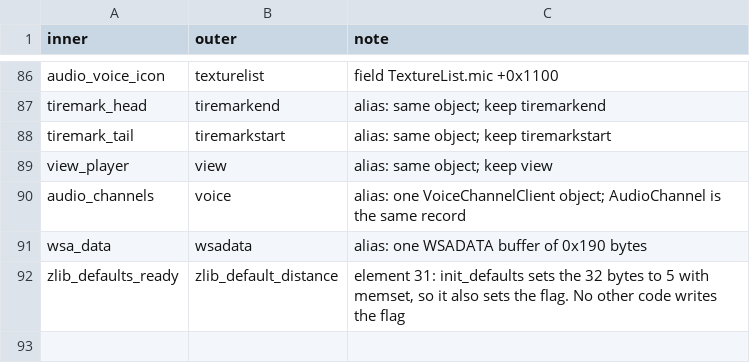
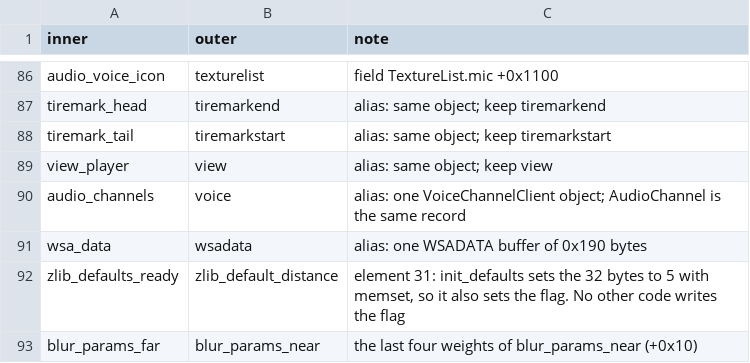
Before and after one commit to TheGreatVulpzin/OpenSubRosa24, a CSV file: analysis/client_win/storage_aliases.csv, drawn as a sheet; only a part is shown, gaps mark what is left out; the diff names each change by its address in the sheet, - before the commit and + after, or states it on an @@ line.

```diff
--- a/analysis/client_win/storage_aliases.csv
+++ b/analysis/client_win/storage_aliases.csv
+row 93: blur_params_far | blur_params_near | the last four weights of blur_params_near (+0x10)
```
Also changed, not shown: analysis/client_win/group_globals_C3.csv, 12 other files.
